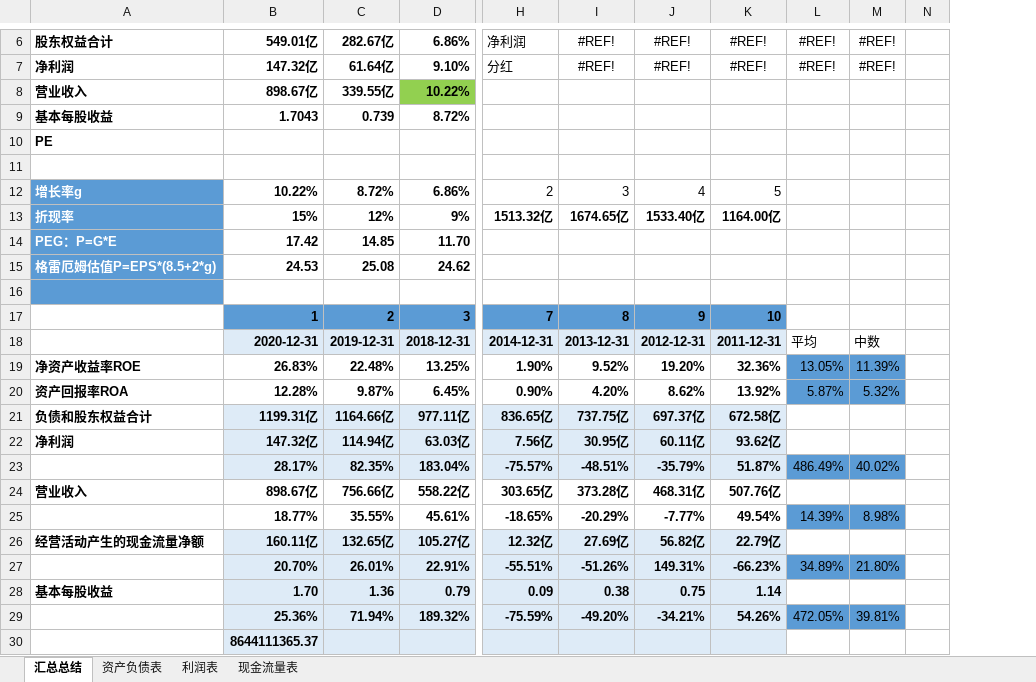
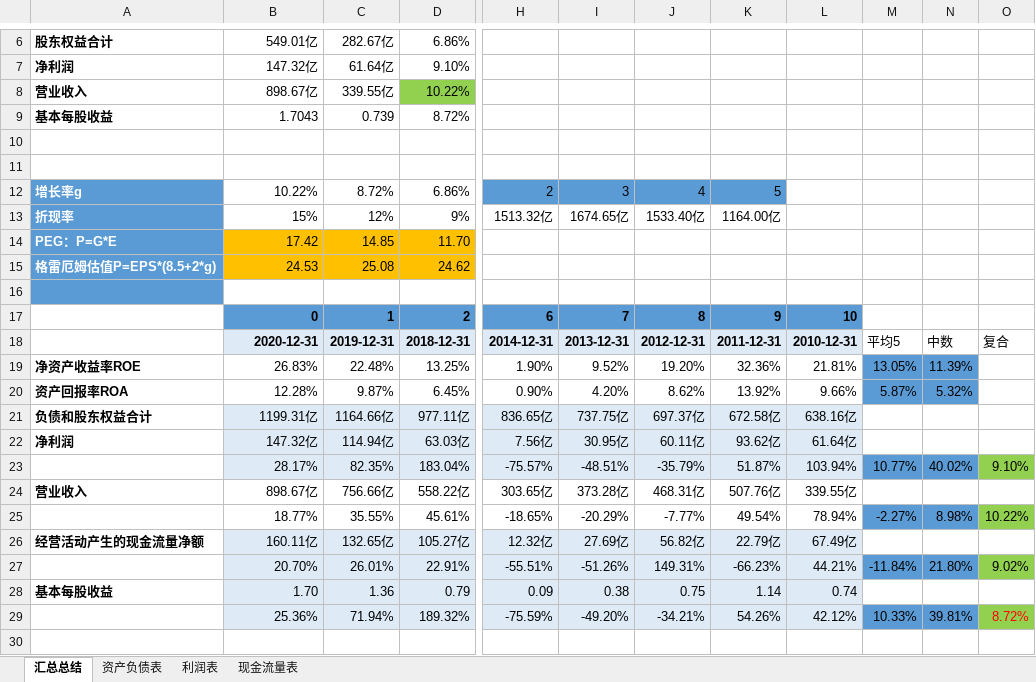
Before and after one commit to SMLOG/electron-app, an Excel workbook: gz.tpl.xlsx, sheet 汇总总结, drawn as a sheet; only a part is shown, gaps mark what is left out; values as stored, in another font and other column widths than the file's, no borders; conditional formats and table styles not drawn; removed rows and columns are numbered as before the commit, all else as after; rows hold the shown columns only; the diff covers the shown part only; the diff names each change by its address in the sheet, - before the commit and + after, or states it on an @@ line.

```diff
--- a/gz.tpl.xlsx (sheet 汇总总结)
+++ b/gz.tpl.xlsx (sheet 汇总总结)
-column L, rows 6-7: #REF! | #REF!; rows 18-29: 平均 | 13.05% | 5.87% |  |  | 486.49% |  | 14.39% |  | 34.89% |  | 472.05%
+column L, rows 18-29: 2010-12-31 | 21.81% | 9.66% | 638.16亿 | 61.64亿 | 103.94% | 339.55亿 | 78.94% | 67.49亿 | 44.21% | 0.74 | 42.12%
+column M, rows 18-29: 平均5 | 13.05% | 5.87% |  |  | 10.77% |  | -2.27% |  | -11.84% |  | 10.33%
-column N, empty
+column O, rows 18-29: 复合 |  |  |  |  | 9.10% |  | 10.22% |  | 9.02% |  | 8.72%
-B6:D9 bold: on
+B6:D9 bold: off
-H6: 净利润
+H6: (empty)
-I6:I7: #REF!
+I6:I7: (empty)
-J6:J7: #REF!
+J6:J7: (empty)
-K6:K7: #REF!
+K6:K7: (empty)
-N6:N7: #REF!
+N6:N7: (empty)
-H7: 分红
+H7: (empty)
-A10: PE
+A10: (empty)
-B12:D15 bold: on
+B12:D15 bold: off
-H12:K12 fill: none
+H12:K12 fill: #5B9BD5
-H13:K13 bold: on
+H13:K13 bold: off
-B14:D15 fill: none
+B14:D15 fill: #FFC000
-row 17:  | 1 | 2 | 3 | 7 | 8 | 9 | 10
+row 17:  | 0 | 1 | 2 | 6 | 7 | 8 | 9 | 10
-B19:K29 bold: on
+B19:K29 bold: off
-row 30:  | 8644111365.37
```
Also changed, not shown: 18 edited cells and cell formats elsewhere in this sheet, formulas that keep their value.
